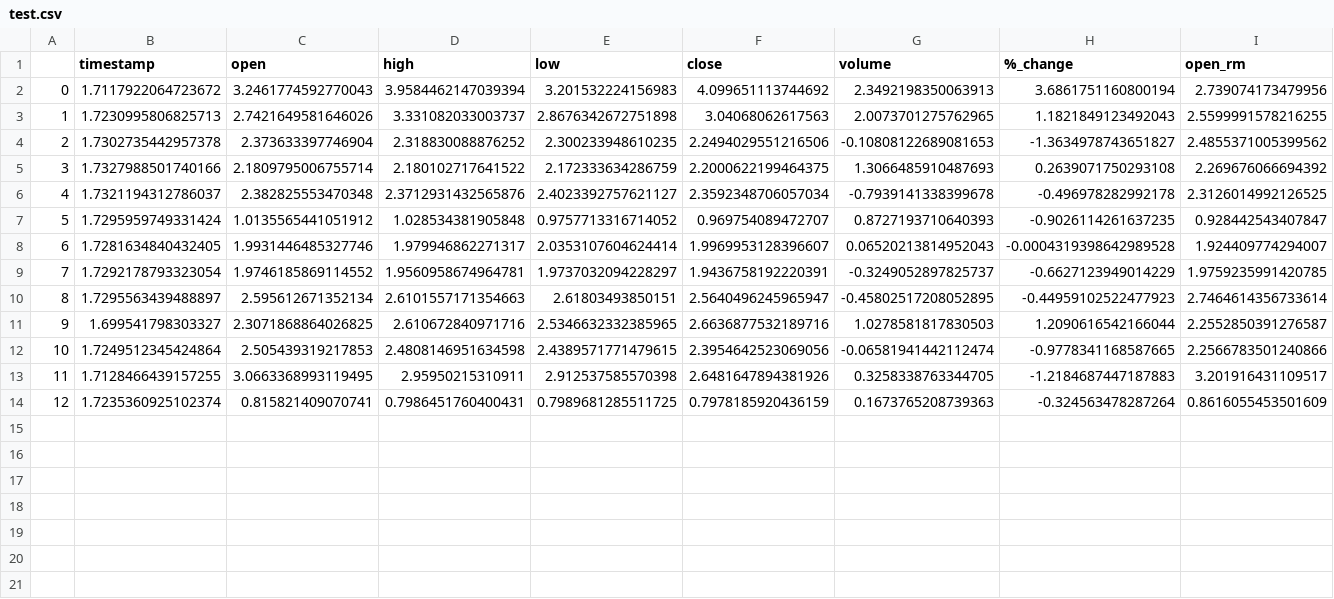
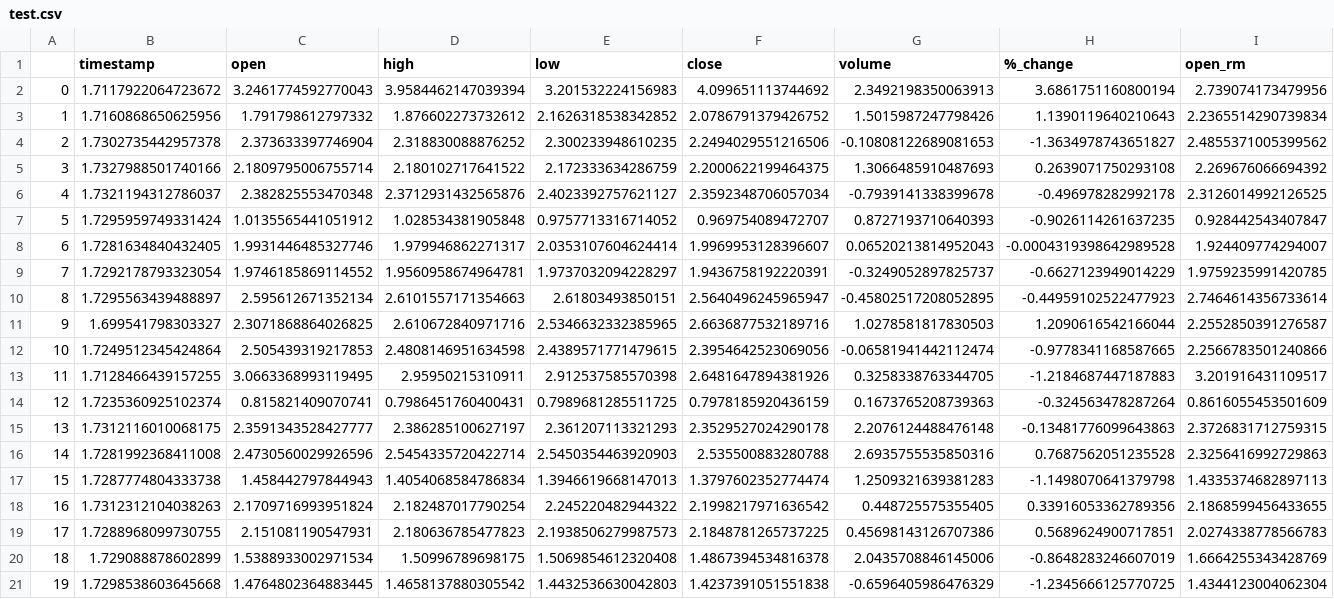
Before and after one commit to leogrb/InnoLab_Zeitreihen, a CSV file: rul_prediction/test.csv, drawn as a sheet; only a part is shown; removed rows and columns are numbered as before the commit, all else as after; rows hold the shown columns only; the diff names each change by its address in the sheet, - before the commit and + after, or states it on an @@ line.

```diff
--- a/rul_prediction/test.csv
+++ b/rul_prediction/test.csv
-row 3: 1 | 1.7230995806825713 | 2.7421649581646026 | 3.331082033003737 | 2.8676342672751898 | 3.04068062617563 | 2.0073701275762965 | 1.1821849123492043 | 2.5599991578216255
+row 3: 1 | 1.7160868650625956 | 1.791798612797332 | 1.876602273732612 | 2.1626318538342852 | 2.0786791379426752 | 1.5015987247798426 | 1.1390119640210643 | 2.2365514290739834
+row 15: 13 | 1.7312116010068175 | 2.3591343528427777 | 2.386285100627197 | 2.361207113321293 | 2.3529527024290178 | 2.2076124488476148 | -0.13481776099643863 | 2.3726831712759315
+row 16: 14 | 1.7281992368411008 | 2.4730560029926596 | 2.5454335720422714 | 2.5450354463920903 | 2.535500883280788 | 2.6935755535850316 | 0.7687562051235528 | 2.3256416992729863
+row 17: 15 | 1.7287774804333738 | 1.458442797844943 | 1.4054068584786834 | 1.3946619668147013 | 1.3797602352774474 | 1.2509321639381283 | -1.1498070641379798 | 1.4335374682897113
+row 18: 16 | 1.7312312104038263 | 2.1709716993951824 | 2.182487017790254 | 2.245220482944322 | 2.1998217971636542 | 0.448725575355405 | 0.33916053362789356 | 2.1868599456433655
+row 19: 17 | 1.7288968099730755 | 2.151081190547931 | 2.180636785477823 | 2.1938506279987573 | 2.1848781265737225 | 0.45698143126707386 | 0.5689624900717851 | 2.0274338778566783
+row 20: 18 | 1.729088878602899 | 1.5388933002971534 | 1.50996789698175 | 1.5069854612320408 | 1.4867394534816378 | 2.0435708846145006 | -0.8648283246607019 | 1.6664255343428769
+row 21: 19 | 1.7298538603645668 | 1.4764802364883445 | 1.4658137880305542 | 1.4432536630042803 | 1.4237391051551838 | -0.6596405986476329 | -1.2345666125770725 | 1.4344123004062304
```
Also changed, not shown: service/data/ETHUSDT.csv, 10 other files.
